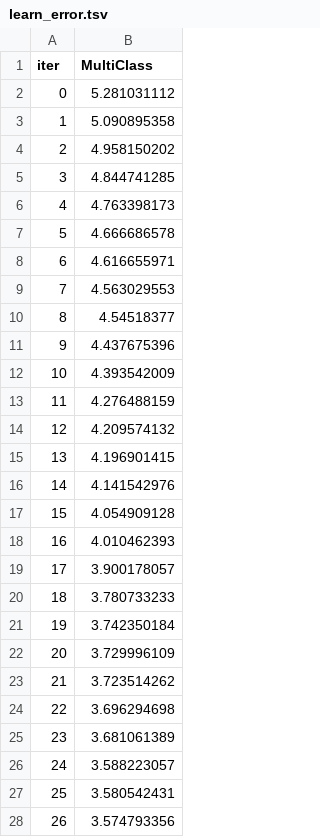
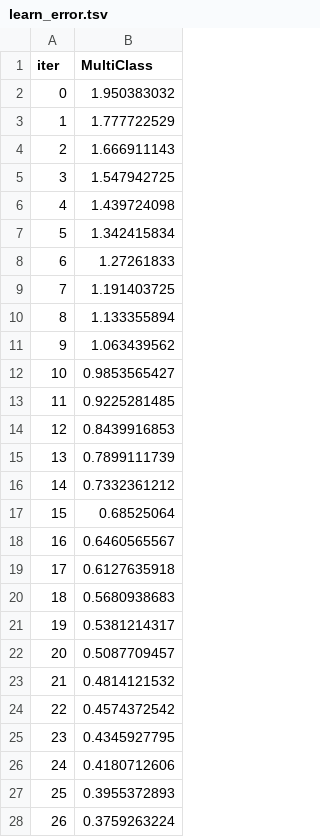
Before and after one commit to nandeesh871/Data-Quality-Platform, a TSV file: catboost_info/learn_error.tsv, drawn as a sheet; only a part is shown; the diff covers the shown part only.

```diff
--- a/catboost_info/learn_error.tsv
+++ b/catboost_info/learn_error.tsv
@@ -1,28 +1,28 @@
 iter	MultiClass
-0	5.281031112
-1	5.090895358
-2	4.958150202
-3	4.844741285
-4	4.763398173
-5	4.666686578
-6	4.616655971
-7	4.563029553
-8	4.54518377
-9	4.437675396
-10	4.393542009
-11	4.276488159
-12	4.209574132
-13	4.196901415
-14	4.141542976
-15	4.054909128
-16	4.010462393
-17	3.900178057
-18	3.780733233
-19	3.742350184
-20	3.729996109
-21	3.723514262
-22	3.696294698
-23	3.681061389
-24	3.588223057
-25	3.580542431
-26	3.574793356
+0	1.950383032
+1	1.777722529
+2	1.666911143
+3	1.547942725
+4	1.439724098
+5	1.342415834
+6	1.27261833
+7	1.191403725
+8	1.133355894
+9	1.063439562
+10	0.9853565427
+11	0.9225281485
+12	0.8439916853
+13	0.7899111739
+14	0.7332361212
+15	0.68525064
+16	0.6460565567
+17	0.6127635918
+18	0.5680938683
+19	0.5381214317
+20	0.5087709457
+21	0.4814121532
+22	0.4574372542
+23	0.4345927795
+24	0.4180712606
+25	0.3955372893
+26	0.3759263224
```
Also changed, not shown: 73 edited cells elsewhere in this file, catboost_info/time_left.tsv, 5 other files.
